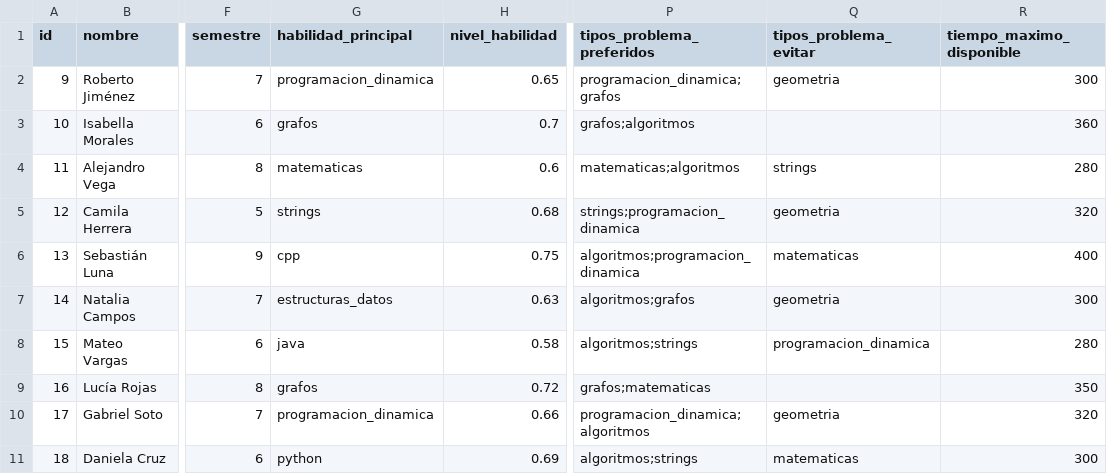
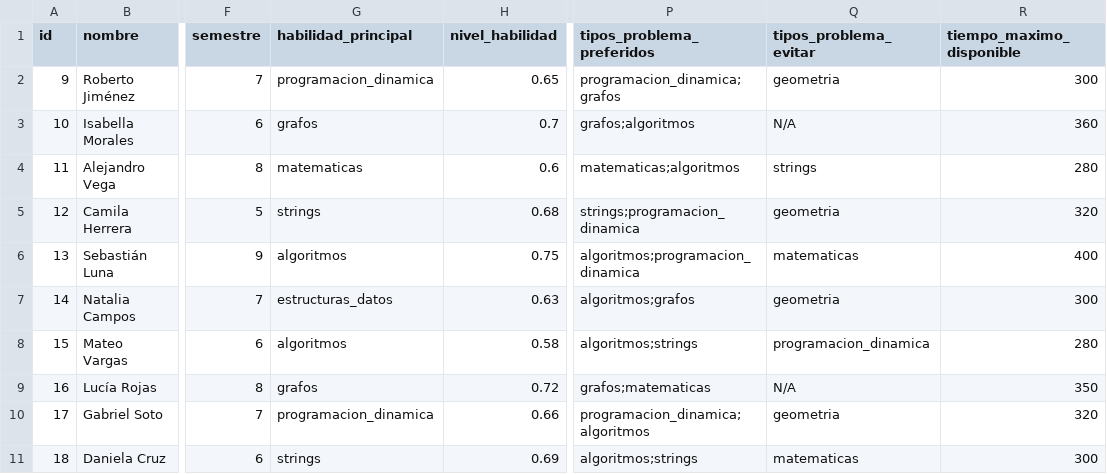
Before and after one commit to Didiercito/AG-CODERUSH, a CSV file: datasets/participantes/participantes_intermedios.csv, drawn as a sheet; only a part is shown, gaps mark what is left out; the diff names each change by its address in the sheet, - before the commit and + after, or states it on an @@ line.

```diff
--- a/datasets/participantes/participantes_intermedios.csv
+++ b/datasets/participantes/participantes_intermedios.csv
-Q3 (tipos_problema_evitar): (empty)
+Q3 (tipos_problema_evitar): N/A
-G6 (habilidad_principal): cpp
+G6 (habilidad_principal): algoritmos
-G8 (habilidad_principal): java
+G8 (habilidad_principal): algoritmos
-Q9 (tipos_problema_evitar): (empty)
+Q9 (tipos_problema_evitar): N/A
-G11 (habilidad_principal): python
+G11 (habilidad_principal): strings
```
Also changed, not shown: datasets/participantes/participantes_expertos.csv, datasets/participantes/participantes_principiantes.csv, 2 other files.
